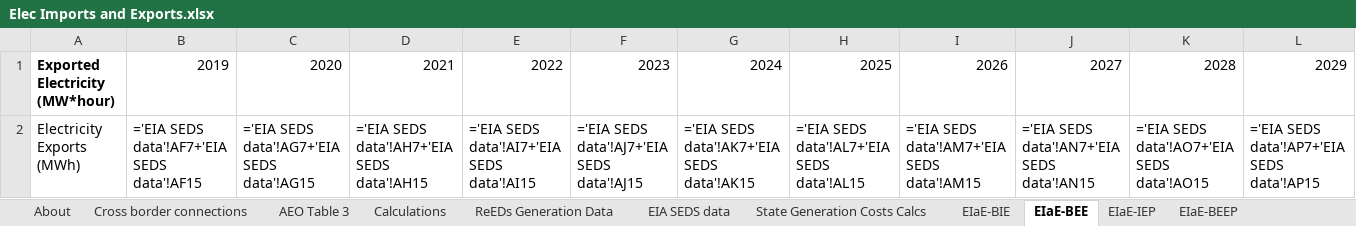
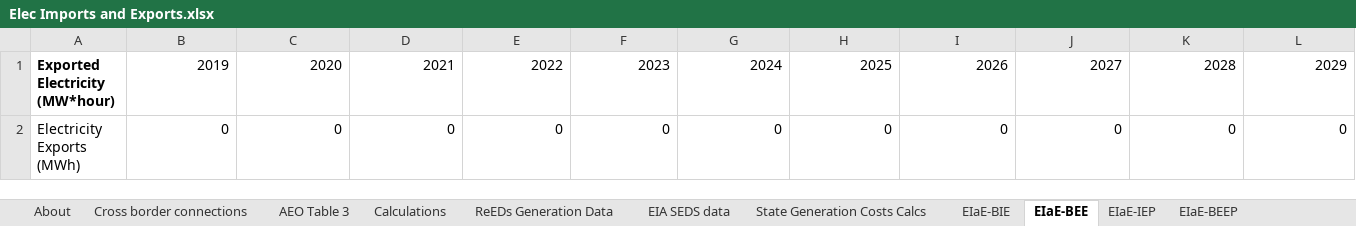
Before and after one commit to EnergyInnovation/eps-louisiana, an Excel workbook: InputData/elec/EIaE/Elec Imports and Exports.xlsx, sheet EIaE-BEE, drawn as a sheet; only a part is shown; values as stored, in another font and other column widths than the file's, no borders; formulas without a stored value are shown as written; removed rows and columns are numbered as before the commit, all else as after; rows hold the shown columns only; the diff names each change by its address in the sheet, - before the commit and + after, or states it on an @@ line.

```diff
--- a/InputData/elec/EIaE/Elec Imports and Exports.xlsx (sheet EIaE-BEE)
+++ b/InputData/elec/EIaE/Elec Imports and Exports.xlsx (sheet EIaE-BEE)
-row 2: Electricity Exports (MWh) | ='EIA SEDS data'!AF7+'EIA SEDS data'!AF15 | ='EIA SEDS data'!AG7+'EIA SEDS data'!AG15 | ='EIA SEDS data'!AH7+'EIA SEDS data'!AH15 | ='EIA SEDS data'!AI7+'EIA SEDS data'!AI15 | ='EIA SEDS data'!AJ7+'EIA SEDS data'!AJ15 | ='EIA SEDS data'!AK7+'EIA SEDS data'!AK15 | ='EIA SEDS data'!AL7+'EIA SEDS data'!AL15 | ='EIA SEDS data'!AM7+'EIA SEDS data'!AM15 | ='EIA SEDS data'!AN7+'EIA SEDS data'!AN15 | ='EIA SEDS data'!AO7+'EIA SEDS data'!AO15 | ='EIA SEDS data'!AP7+'EIA SEDS data'!AP15
+row 2: Electricity Exports (MWh) | 0 | 0 | 0 | 0 | 0 | 0 | 0 | 0 | 0 | 0 | 0
```
Also changed, not shown: sheet ReEDs Generation Data, sheet State Generation Costs Calcs, sheet Calculations, sheet EIaE-BIE, sheet EIA SEDS data, sheet Cross border connections, 3 more sheets, InputData/indst/BPoIFUfE/BAU Proportion of Industrial Fuel Used for Energy.xlsx, 14 other files.
